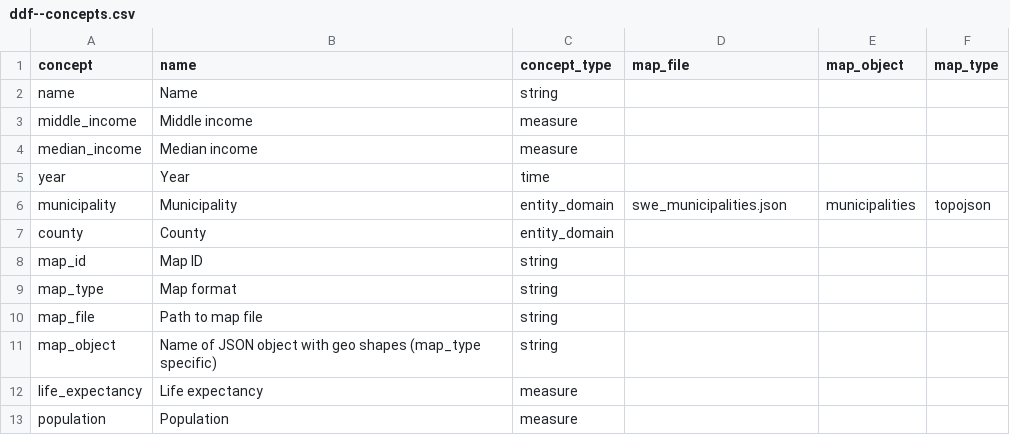
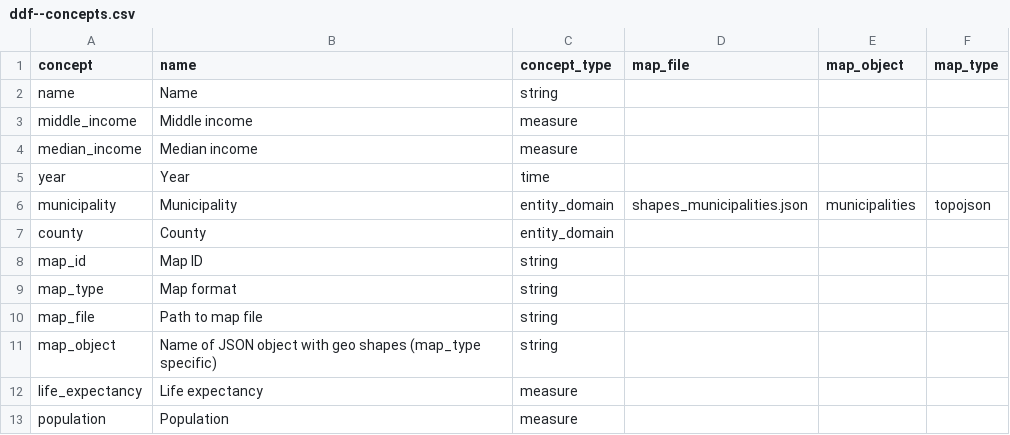
Before and after one commit to cjbackman/ddf--local_plan--swe--municipalities, a CSV file: output/ddf--concepts.csv, drawn as a sheet.

```diff
--- a/output/ddf--concepts.csv
+++ b/output/ddf--concepts.csv
@@ -5,3 +5,3 @@ median_income,Median income,measure,,,
 year,Year,time,,,
-municipality,Municipality,entity_domain,swe_municipalities.json,municipalities,topojson
+municipality,Municipality,entity_domain,shapes_municipalities.json,municipalities,topojson
 county,County,entity_domain,,,
```
Also changed, not shown: 2 other files.
